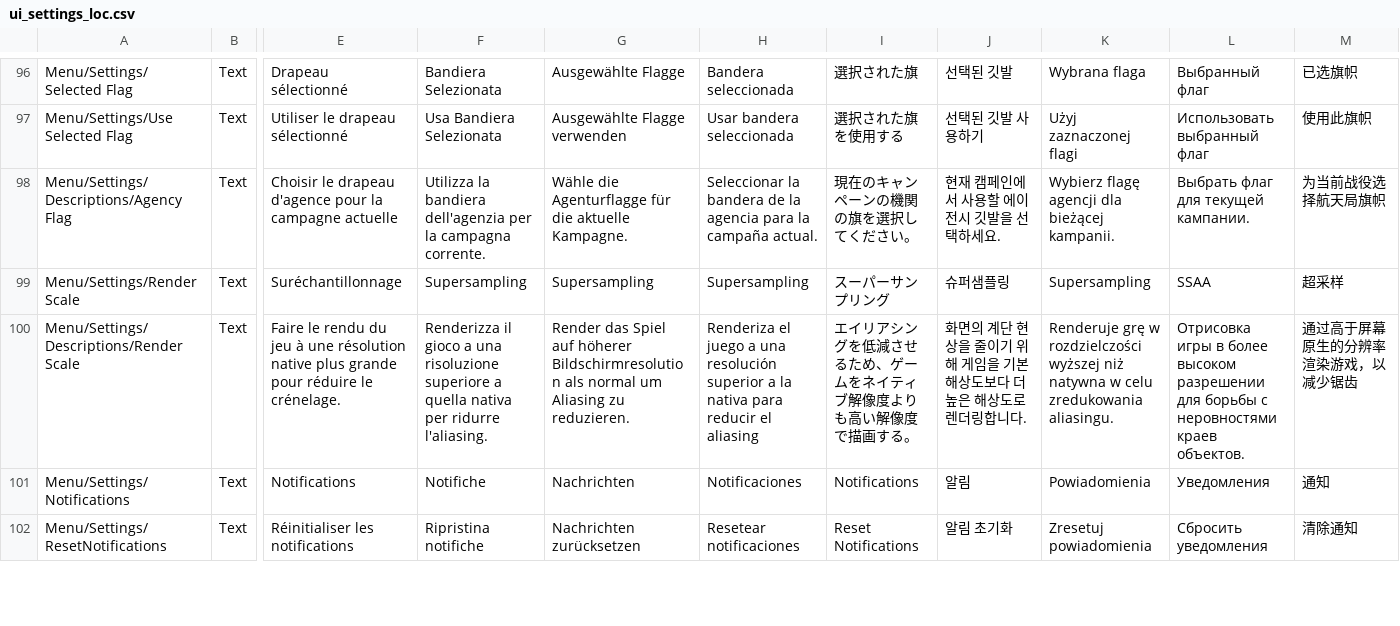
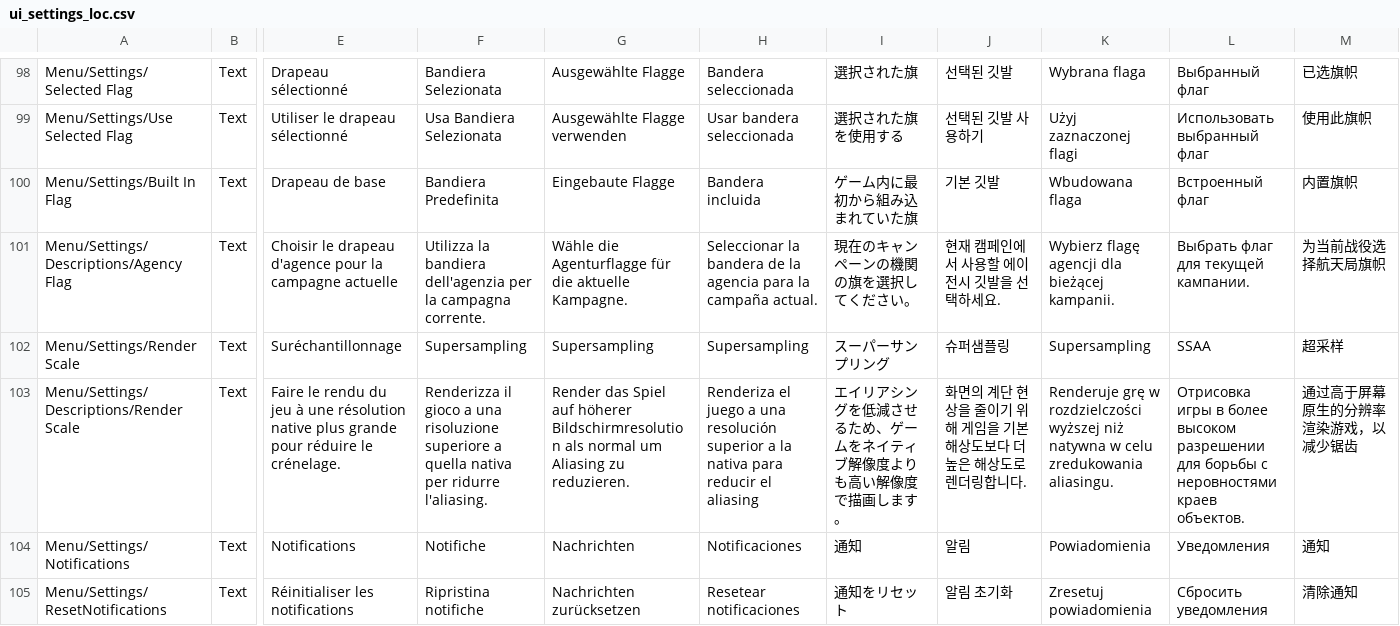
Before and after one commit to KSP2Redux/Content, a CSV file: localizations/ui_settings_loc.csv, drawn as a sheet; only a part is shown, gaps mark what is left out; addresses are those after the commit; rows hold the shown columns only; the diff covers the shown part only; the diff names each change by its address in the sheet, - before the commit and + after, or states it on an @@ line.

Commit message:
Update localizations 2026-10-25 [skip ci]

```diff
--- a/localizations/ui_settings_loc.csv
+++ b/localizations/ui_settings_loc.csv
+row 100: Menu/Settings/Built In Flag | Text | Drapeau de base | Bandiera Predefinita | Eingebaute Flagge | Bandera incluida | ゲーム内に最初から組み込まれていた旗 | 기본 깃발 | Wbudowana flaga | Встроенный флаг | 内置旗帜
-I103: エイリアシングを低減させるため、ゲームをネイティブ解像度よりも高い解像度で描画する。
+I103: エイリアシングを低減させるため、ゲームをネイティブ解像度よりも高い解像度で描画します。
-I104: Notifications
+I104: 通知
-I105: Reset Notifications
+I105: 通知をリセット
```
Also changed, not shown: 5 added rows and 21 edited cells elsewhere in this file, localizations/missions_loc.csv, localizations/parts_loc.csv, 9 other files.
